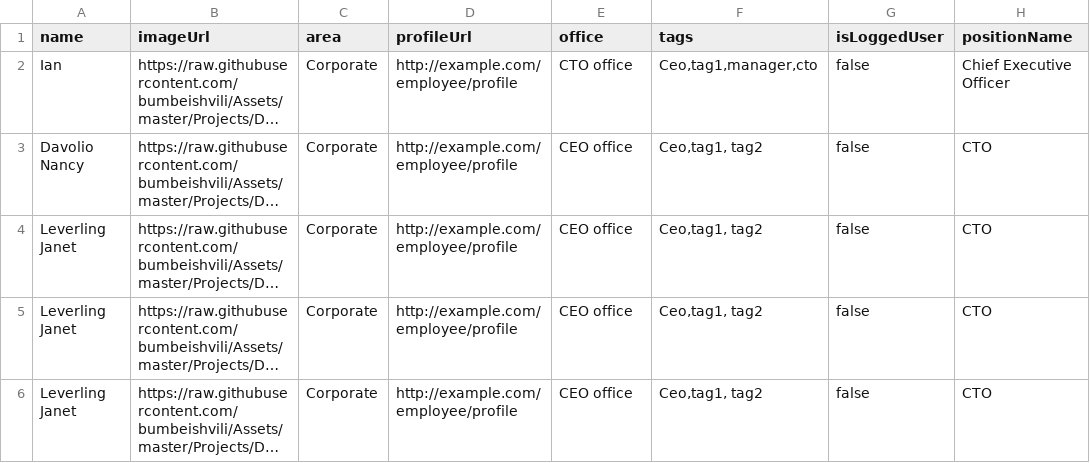
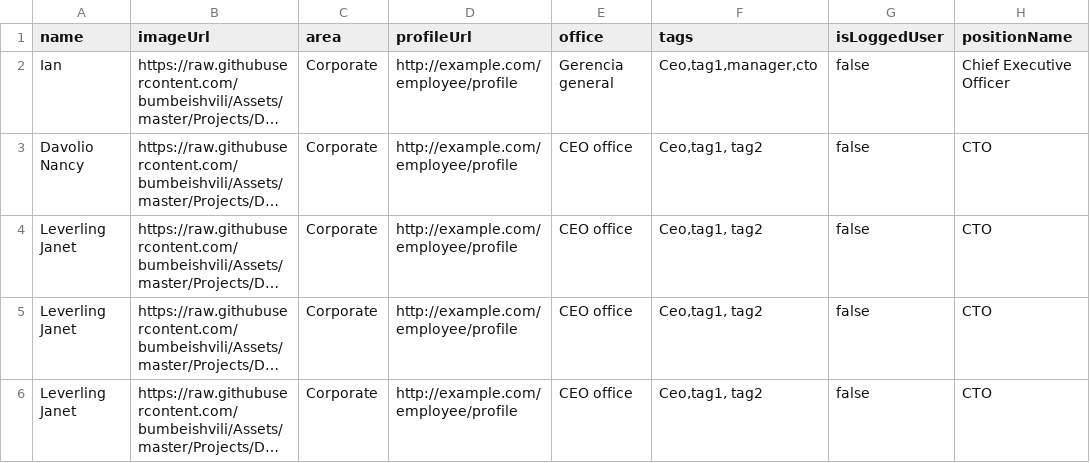
Before and after one commit to Linen220/BD, a CSV file: org5.csv, drawn as a sheet; only a part is shown; long unchanged cells end in …; the diff names each change by its address in the sheet, - before the commit and + after, or states it on an @@ line.

Commit message:
Update org5.csv

```diff
--- a/org5.csv
+++ b/org5.csv
-E2 (office): CTO office
+E2 (office): Gerencia general
```
